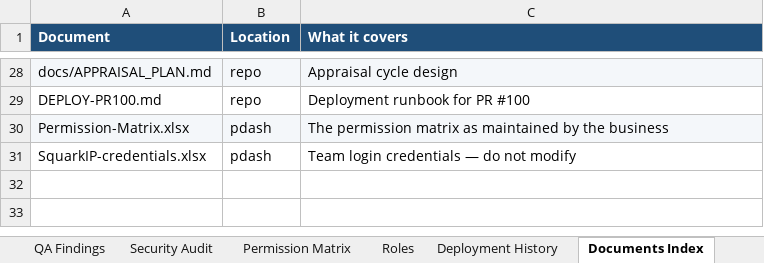
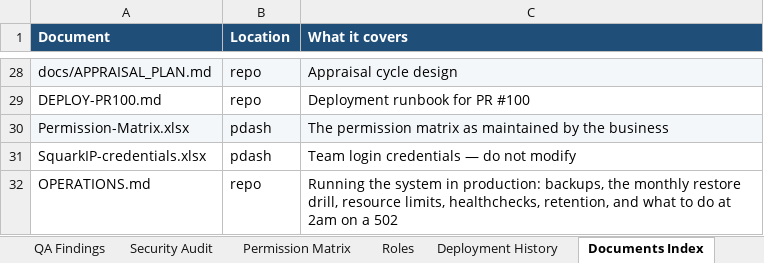
Before and after one commit to AnantSQIP/pdash, an Excel workbook: Squark-Dashboard-Project-Record-FULL.xlsx, sheet Documents Index, drawn as a sheet; only a part is shown, gaps mark what is left out; values as stored, in another font and other column widths than the file's, no borders; the diff names each change by its address in the sheet, - before the commit and + after, or states it on an @@ line.

```diff
--- a/Squark-Dashboard-Project-Record-FULL.xlsx (sheet Documents Index)
+++ b/Squark-Dashboard-Project-Record-FULL.xlsx (sheet Documents Index)
+row 32: OPERATIONS.md | repo | Running the system in production: backups, the monthly restore drill, resource limits, healthchecks, retention, and what to do at 2am on a 502
```
Also changed, not shown: sheet Commits, sheet Bugs Found & Fixed, sheet Open Items, sheet Timeline, sheet Modules Delivered, sheet Overview, 3 more sheets.
